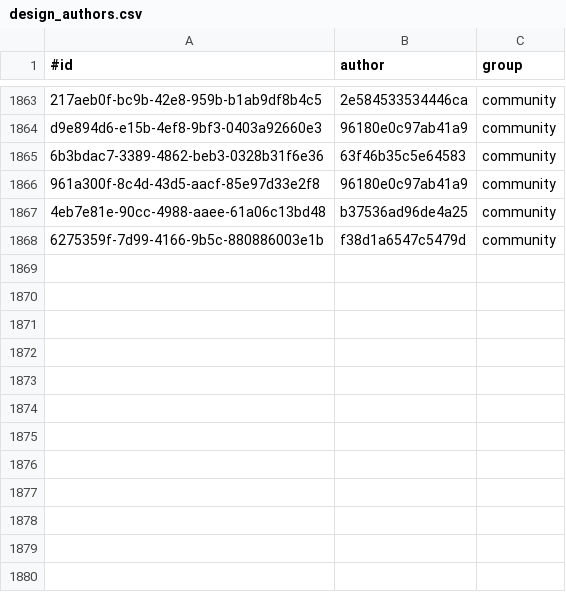
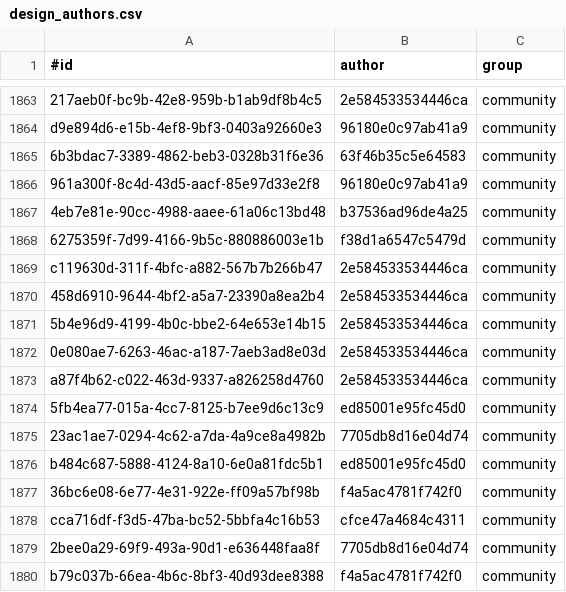
Before and after one commit to KlaudiuszLedwoch/Iron-Admiral, a CSV file: payload/Mods/IronAdmiralDesigns/design_authors.csv, drawn as a sheet; only a part is shown, gaps mark what is left out.

Commit message:
Data and installer from development 01c5bae1

```diff
--- a/payload/Mods/IronAdmiralDesigns/design_authors.csv
+++ b/payload/Mods/IronAdmiralDesigns/design_authors.csv
@@ -1868 +1868,13 @@ d9e894d6-e15b-4ef8-9bf3-0403a92660e3,96180e0c97ab41a9,community
 6275359f-7d99-4166-9b5c-880886003e1b,f38d1a6547c5479d,community
+c119630d-311f-4bfc-a882-567b7b266b47,2e584533534446ca,community
+458d6910-9644-4bf2-a5a7-23390a8ea2b4,2e584533534446ca,community
+5b4e96d9-4199-4b0c-bbe2-64e653e14b15,2e584533534446ca,community
+0e080ae7-6263-46ac-a187-7aeb3ad8e03d,2e584533534446ca,community
+a87f4b62-c022-463d-9337-a826258d4760,2e584533534446ca,community
+5fb4ea77-015a-4cc7-8125-b7ee9d6c13c9,ed85001e95fc45d0,community
+23ac1ae7-0294-4c62-a7da-4a9ce8a4982b,7705db8d16e04d74,community
+b484c687-5888-4124-8a10-6e0a81fdc5b1,ed85001e95fc45d0,community
+36bc6e08-6e77-4e31-922e-ff09a57bf98b,f4a5ac4781f742f0,community
+cca716df-f3d5-47ba-bc52-5bbfa4c16b53,cfce47a4684c4311,community
+2bee0a29-69f9-493a-90d1-e636448faa8f,7705db8d16e04d74,community
+b79c037b-66ea-4b6c-8bf3-40d93dee8388,f4a5ac4781f742f0,community
```
Also changed, not shown: payload/Mods/IronAdmiralDesigns/design_stats_pool.csv, 14 other files.
